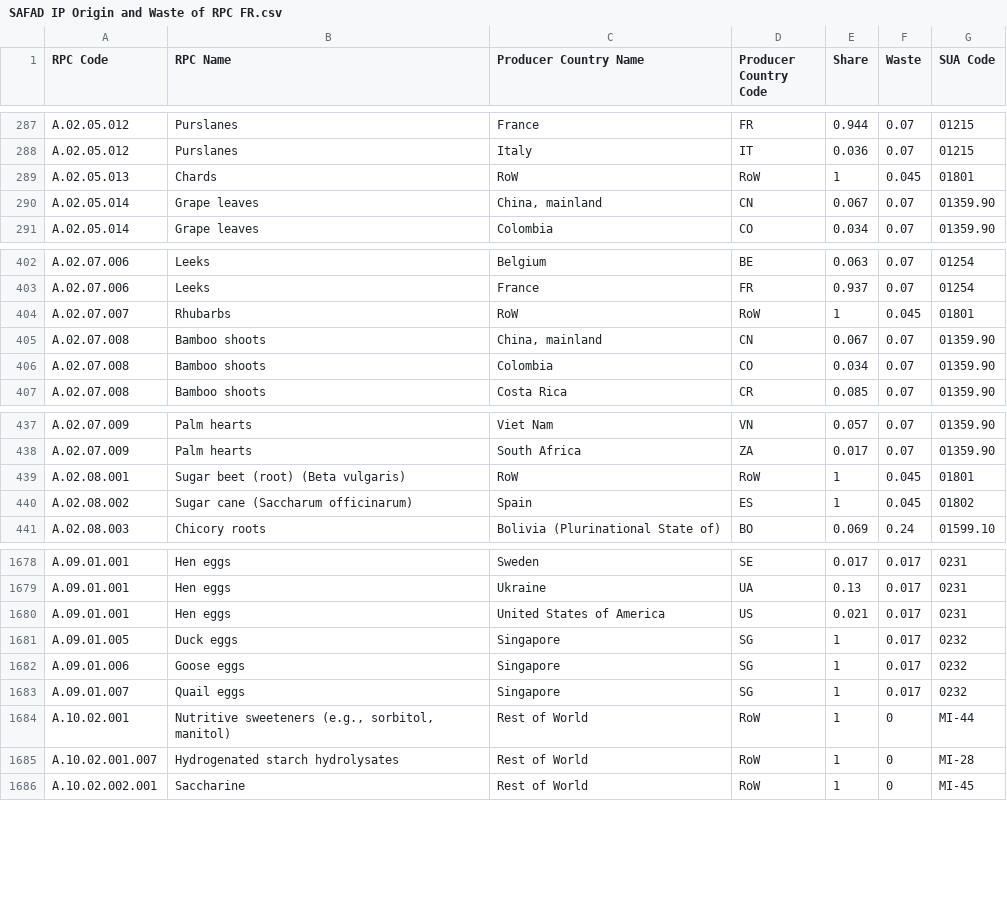
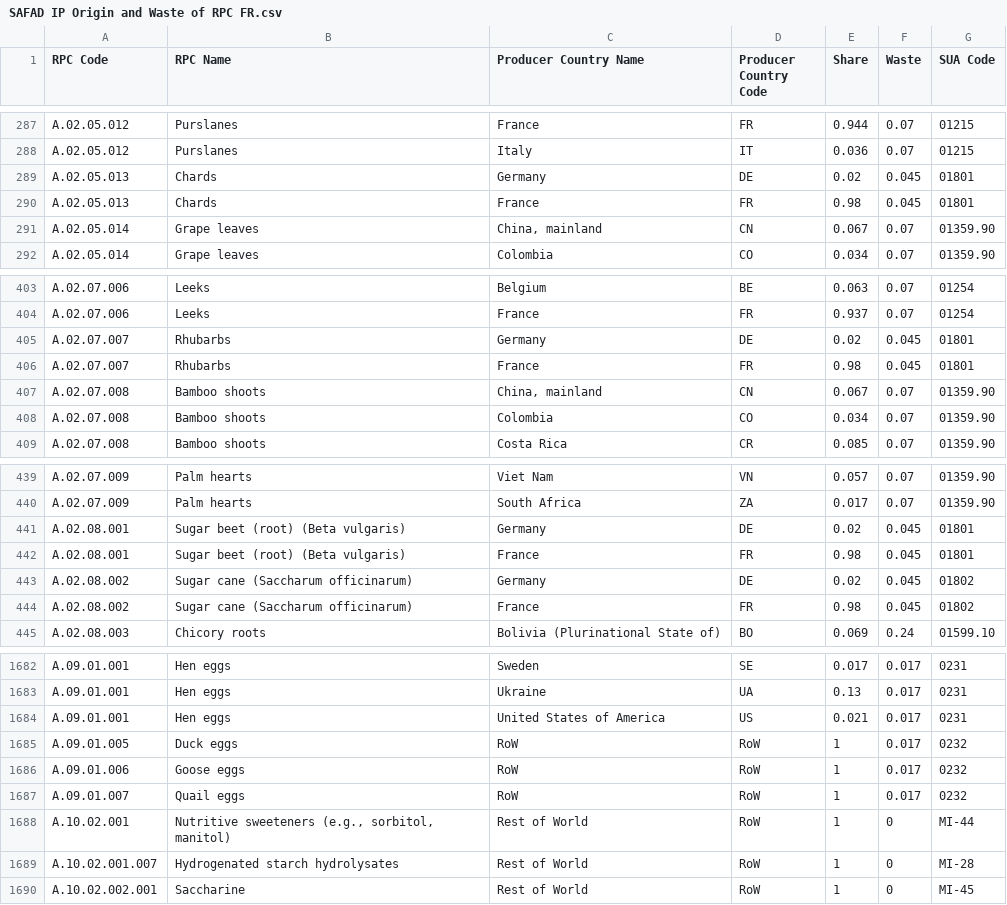
Before and after one commit to SLU-foodsystems/safad, a CSV file: src/default-input-files/SAFAD IP Origin and Waste of RPC/SAFAD IP Origin and Waste of RPC FR.csv, drawn as a sheet; only a part is shown, gaps mark what is left out.

```diff
--- a/src/default-input-files/SAFAD IP Origin and Waste of RPC/SAFAD IP Origin and Waste of RPC FR.csv
+++ b/src/default-input-files/SAFAD IP Origin and Waste of RPC/SAFAD IP Origin and Waste of RPC FR.csv
@@ -288,3 +288,4 @@
 "A.02.05.012","Purslanes","Italy","IT",0.036,0.07,"01215"
-"A.02.05.013","Chards","RoW","RoW",1,0.045,"01801"
+"A.02.05.013","Chards","Germany","DE",0.02,0.045,"01801"
+"A.02.05.013","Chards","France","FR",0.98,0.045,"01801"
 "A.02.05.014","Grape leaves","China, mainland","CN",0.067,0.07,"01359.90"
@@ -403,3 +404,4 @@
 "A.02.07.006","Leeks","France","FR",0.937,0.07,"01254"
-"A.02.07.007","Rhubarbs","RoW","RoW",1,0.045,"01801"
+"A.02.07.007","Rhubarbs","Germany","DE",0.02,0.045,"01801"
+"A.02.07.007","Rhubarbs","France","FR",0.98,0.045,"01801"
 "A.02.07.008","Bamboo shoots","China, mainland","CN",0.067,0.07,"01359.90"
@@ -438,4 +440,6 @@
 "A.02.07.009","Palm hearts","South Africa","ZA",0.017,0.07,"01359.90"
-"A.02.08.001","Sugar beet (root) (Beta vulgaris)","RoW","RoW",1,0.045,"01801"
-"A.02.08.002","Sugar cane (Saccharum officinarum)","Spain","ES",1,0.045,"01802"
+"A.02.08.001","Sugar beet (root) (Beta vulgaris)","Germany","DE",0.02,0.045,"01801"
+"A.02.08.001","Sugar beet (root) (Beta vulgaris)","France","FR",0.98,0.045,"01801"
+"A.02.08.002","Sugar cane (Saccharum officinarum)","Germany","DE",0.02,0.045,"01802"
+"A.02.08.002","Sugar cane (Saccharum officinarum)","France","FR",0.98,0.045,"01802"
 "A.02.08.003","Chicory roots","Bolivia (Plurinational State of)","BO",0.069,0.24,"01599.10"
@@ -1680,5 +1684,5 @@
 "A.09.01.001","Hen eggs","United States of America","US",0.021,0.017,"0231"
-"A.09.01.005","Duck eggs","Singapore","SG",1,0.017,"0232"
-"A.09.01.006","Goose eggs","Singapore","SG",1,0.017,"0232"
-"A.09.01.007","Quail eggs","Singapore","SG",1,0.017,"0232"
+"A.09.01.005","Duck eggs","RoW","RoW",1,0.017,"0232"
+"A.09.01.006","Goose eggs","RoW","RoW",1,0.017,"0232"
+"A.09.01.007","Quail eggs","RoW","RoW",1,0.017,"0232"
 "A.10.02.001","Nutritive sweeteners (e.g., sorbitol, manitol)","Rest of World","RoW",1,0,"MI-44"
```
Also changed, not shown: src/default-input-files/SAFAD IP Origin and Waste of RPC/SAFAD IP Origin and Waste of RPC DE.csv, src/default-input-files/SAFAD IP Origin and Waste of RPC/SAFAD IP Origin and Waste of RPC DK.csv, 10 other files.
